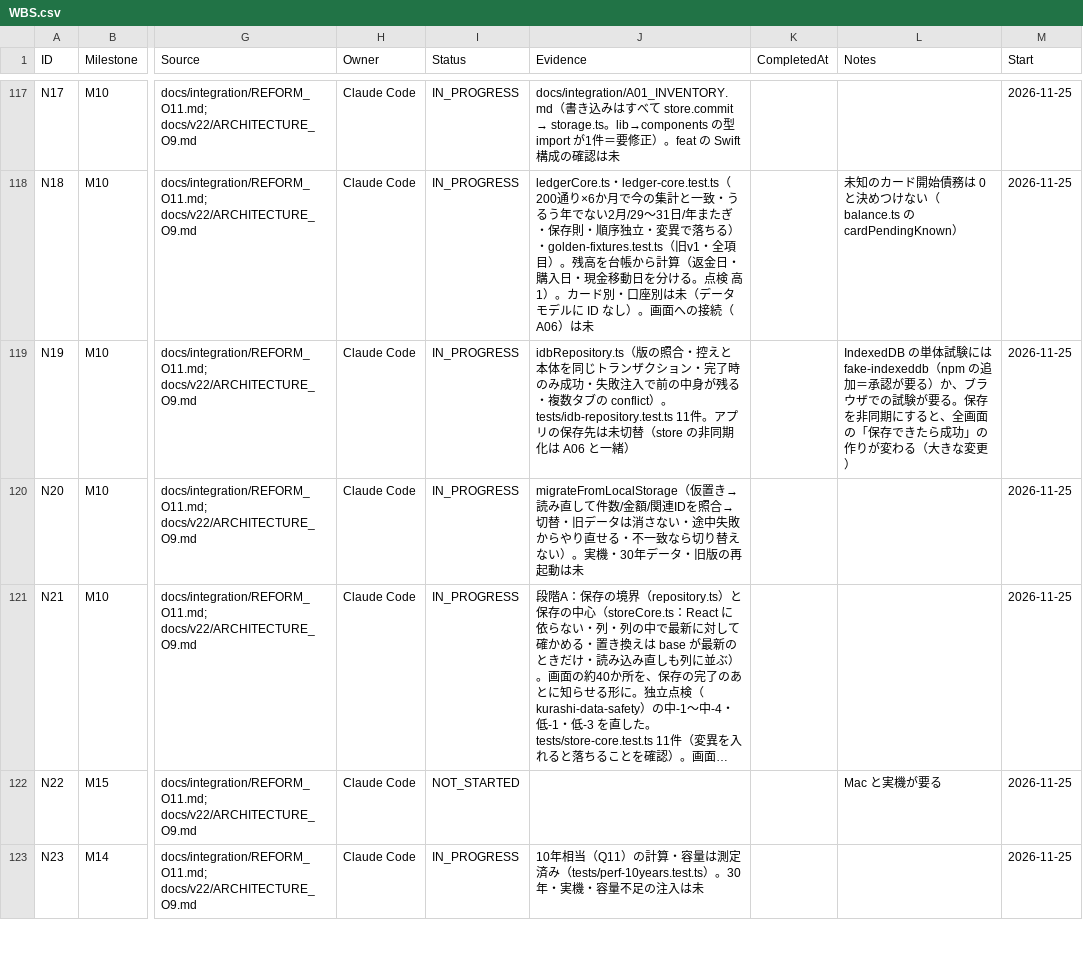
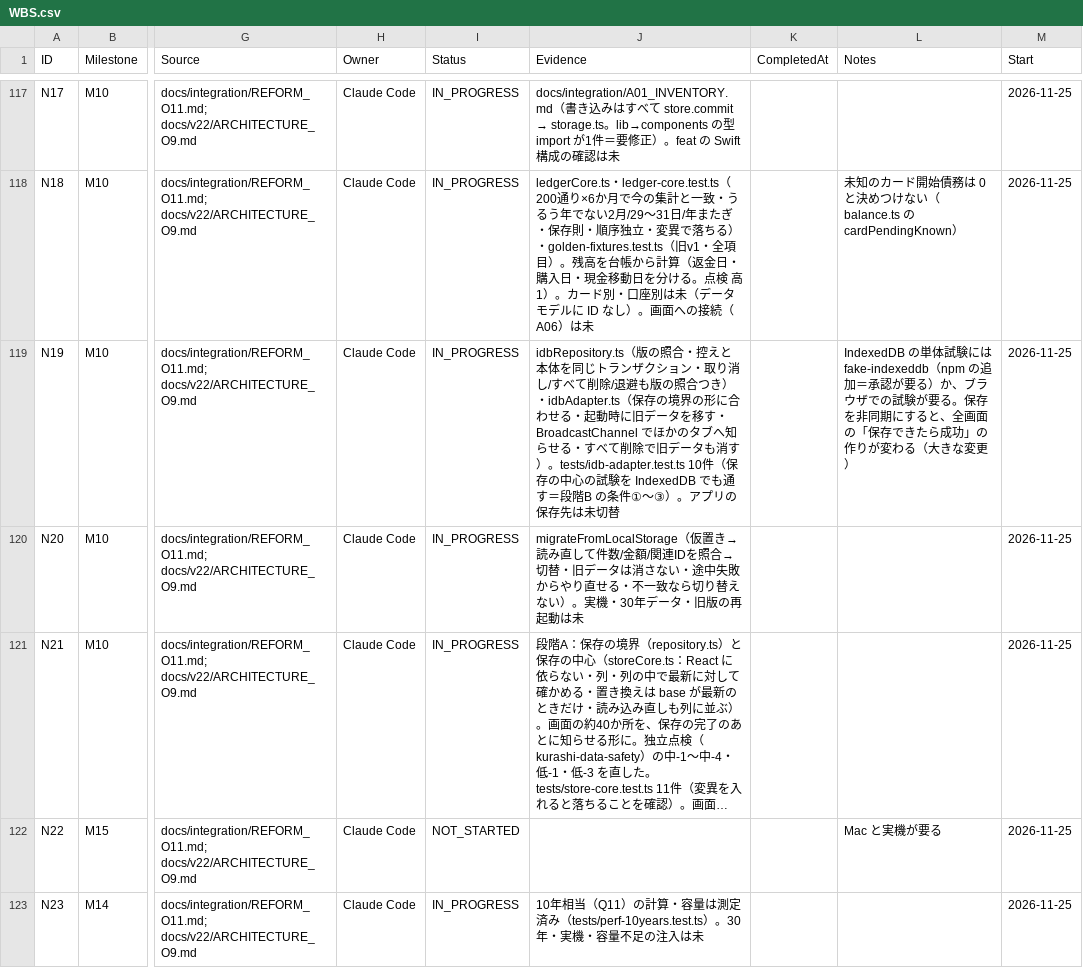
Before and after one commit to kkkaipppp/kurashi-base, a CSV file: docs/progress/WBS.csv, drawn as a sheet; only a part is shown, gaps mark what is left out; long unchanged cells end in …; the diff names each change by its address in the sheet, - before the commit and + after, or states it on an @@ line.

```diff
--- a/docs/progress/WBS.csv
+++ b/docs/progress/WBS.csv
-J119 (Evidence): …ション・完了時のみ成功・失敗注入で前の中身が残る・複数タブの conflict）。tests/idb-repository.test.ts 11件。アプリの保存先は未切替（store の非同期化は A06 と一緒）
+J119 (Evidence): …ション・取り消し/すべて削除/退避も版の照合つき）・idbAdapter.ts（保存の境界の形に合わせる・起動時に旧データを移す・BroadcastChannel でほかのタブへ知らせる・すべて削除で旧データも消す）。tests/idb-adapter.test.ts 10件（保存の中心の試験を IndexedDB でも通す＝段階B の条件①〜③）。アプリの保存先は未切替
```
Also changed, not shown: docs/parent_progress_export/WBS.csv, 9 other files.
